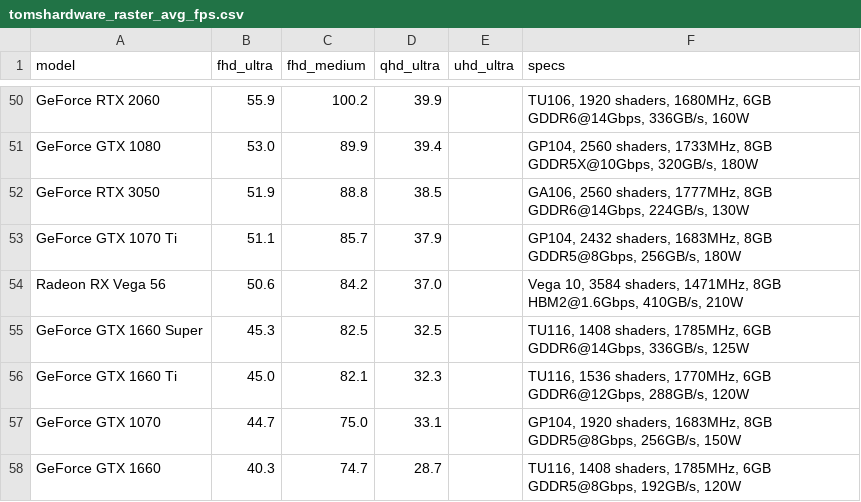
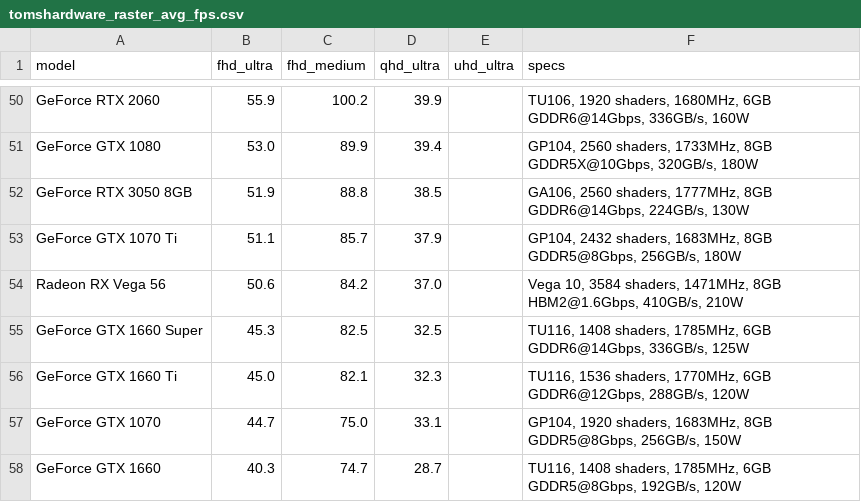
Before and after one commit to VFLins/gpu_prices, a CSV file: backend/data/tomshardware_raster_avg_fps.csv, drawn as a sheet; only a part is shown, gaps mark what is left out.

```diff
--- a/backend/data/tomshardware_raster_avg_fps.csv
+++ b/backend/data/tomshardware_raster_avg_fps.csv
@@ -51,3 +51,3 @@ GeForce RTX 2060,55.9,100.2,39.9,,"TU106, 1920 shaders, 1680MHz, 6GB GDDR6@14Gbp
 GeForce GTX 1080,53.0,89.9,39.4,,"GP104, 2560 shaders, 1733MHz, 8GB GDDR5X@10Gbps, 320GB/s, 180W"
-GeForce RTX 3050,51.9,88.8,38.5,,"GA106, 2560 shaders, 1777MHz, 8GB GDDR6@14Gbps, 224GB/s, 130W"
+GeForce RTX 3050 8GB,51.9,88.8,38.5,,"GA106, 2560 shaders, 1777MHz, 8GB GDDR6@14Gbps, 224GB/s, 130W"
 GeForce GTX 1070 Ti,51.1,85.7,37.9,,"GP104, 2432 shaders, 1683MHz, 8GB GDDR5@8Gbps, 256GB/s, 180W"
```
Also changed, not shown: backend/data/tomshardware_rt_avg_fps.csv, 3 other files.
